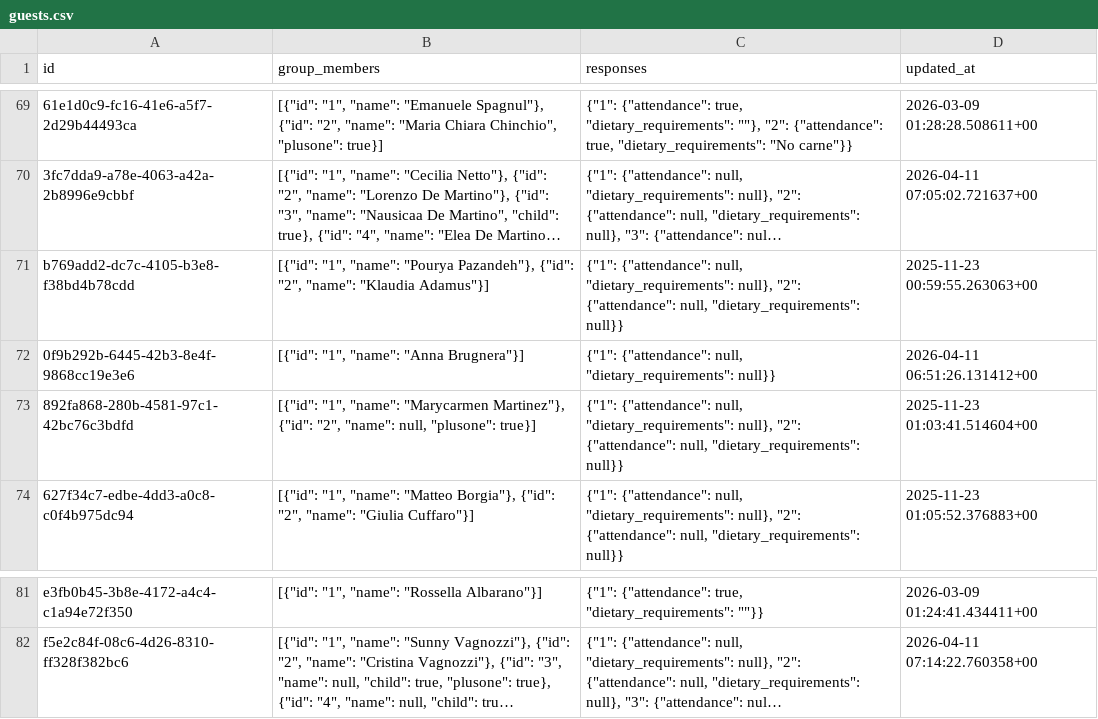
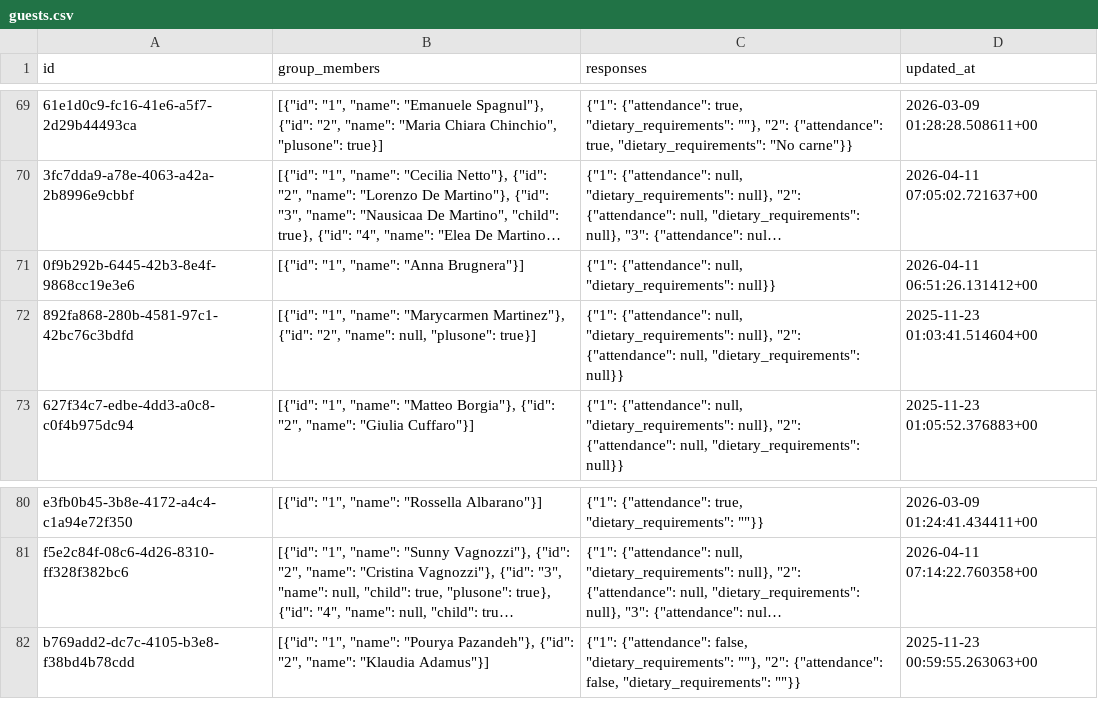
Before and after one commit to atteggiani/davide-and-jennifer, a CSV file: backups/guests.csv, drawn as a sheet; only a part is shown, gaps mark what is left out; long unchanged cells end in …; removed rows and columns are numbered as before the commit, all else as after; the diff names each change by its address in the sheet, - before the commit and + after, or states it on an @@ line.

```diff
--- a/backups/guests.csv
+++ b/backups/guests.csv
-row 71: b769add2-dc7c-4105-b3e8-f38bd4b78cdd | [{"id": "1", "name": "Pourya Pazandeh"}, {"id": "2", "name": "Klaudia Adamus"}] | {"1": {"attendance": null, "dietary_requirements": null}, "2": {"attendance": null, "dietary_requirements": null}} | 2025-11-23 00:59:55.263063+00
+row 82: b769add2-dc7c-4105-b3e8-f38bd4b78cdd | [{"id": "1", "name": "Pourya Pazandeh"}, {"id": "2", "name": "Klaudia Adamus"}] | {"1": {"attendance": false, "dietary_requirements": ""}, "2": {"attendance": false, "dietary_requirements": ""}} | 2025-11-23 00:59:55.263063+00
```
Also changed, not shown: backups/guest_auth.csv, backups/ip_rate_limits.csv.
